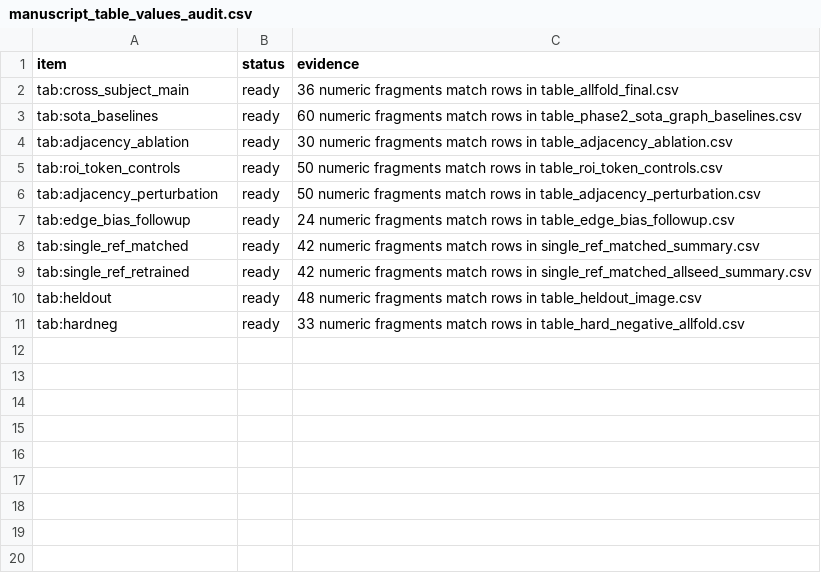
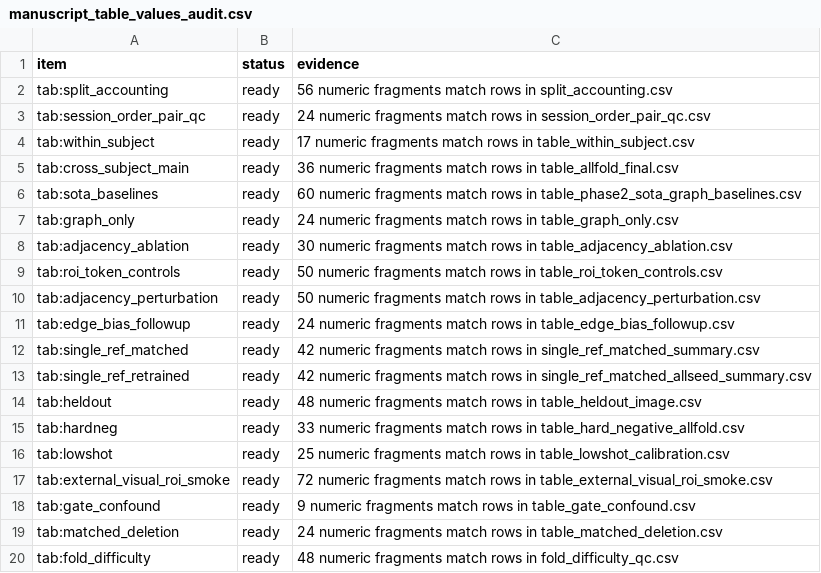
Before and after one commit to XialeiH/ReGraph-VLM, a CSV file: preproc_v0/repetition_familiarity/results/final_tables/manuscript_table_values_audit.csv, drawn as a sheet; the diff names each change by its address in the sheet, - before the commit and + after, or states it on an @@ line.

Commit message:
Expand manuscript table artifact audit

```diff
--- a/preproc_v0/repetition_familiarity/results/final_tables/manuscript_table_values_audit.csv
+++ b/preproc_v0/repetition_familiarity/results/final_tables/manuscript_table_values_audit.csv
+row 2: tab:split_accounting | ready | 56 numeric fragments match rows in split_accounting.csv
+row 3: tab:session_order_pair_qc | ready | 24 numeric fragments match rows in session_order_pair_qc.csv
+row 4: tab:within_subject | ready | 17 numeric fragments match rows in table_within_subject.csv
+row 7: tab:graph_only | ready | 24 numeric fragments match rows in table_graph_only.csv
+row 16: tab:lowshot | ready | 25 numeric fragments match rows in table_lowshot_calibration.csv
+row 17: tab:external_visual_roi_smoke | ready | 72 numeric fragments match rows in table_external_visual_roi_smoke.csv
+row 18: tab:gate_confound | ready | 9 numeric fragments match rows in table_gate_confound.csv
+row 19: tab:matched_deletion | ready | 24 numeric fragments match rows in table_matched_deletion.csv
+row 20: tab:fold_difficulty | ready | 48 numeric fragments match rows in fold_difficulty_qc.csv
```
Also changed, not shown: preproc_v0/repetition_familiarity/results/final_tables/aaai_publication_readiness_audit.csv, preproc_v0/repetition_familiarity/results/final_tables/manuscript_publication_claims_audit.csv, 15 other files.
